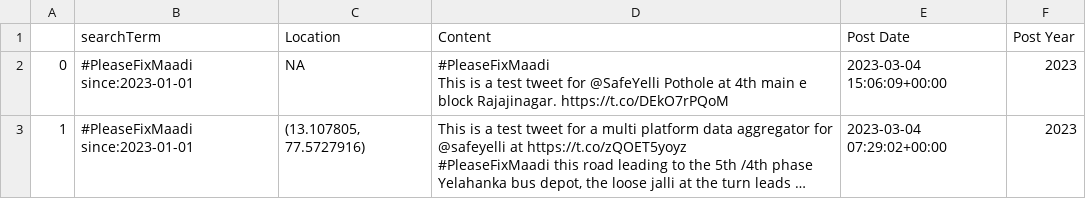
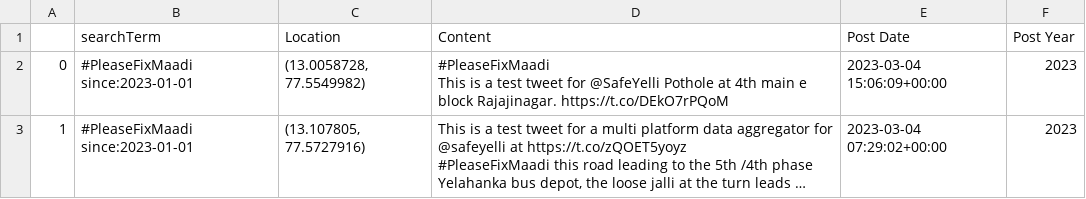
Before and after one commit to Safe-Yelli/twitter-reports-aggregator, a CSV file: data/tweet_data_2023-03-07.csv, drawn as a sheet; long unchanged cells end in …; the diff names each change by its address in the sheet, - before the commit and + after, or states it on an @@ line.

```diff
--- a/data/tweet_data_2023-03-07.csv
+++ b/data/tweet_data_2023-03-07.csv
-C2 (Location): NA
+C2 (Location): (13.0058728, 77.5549982)
```
